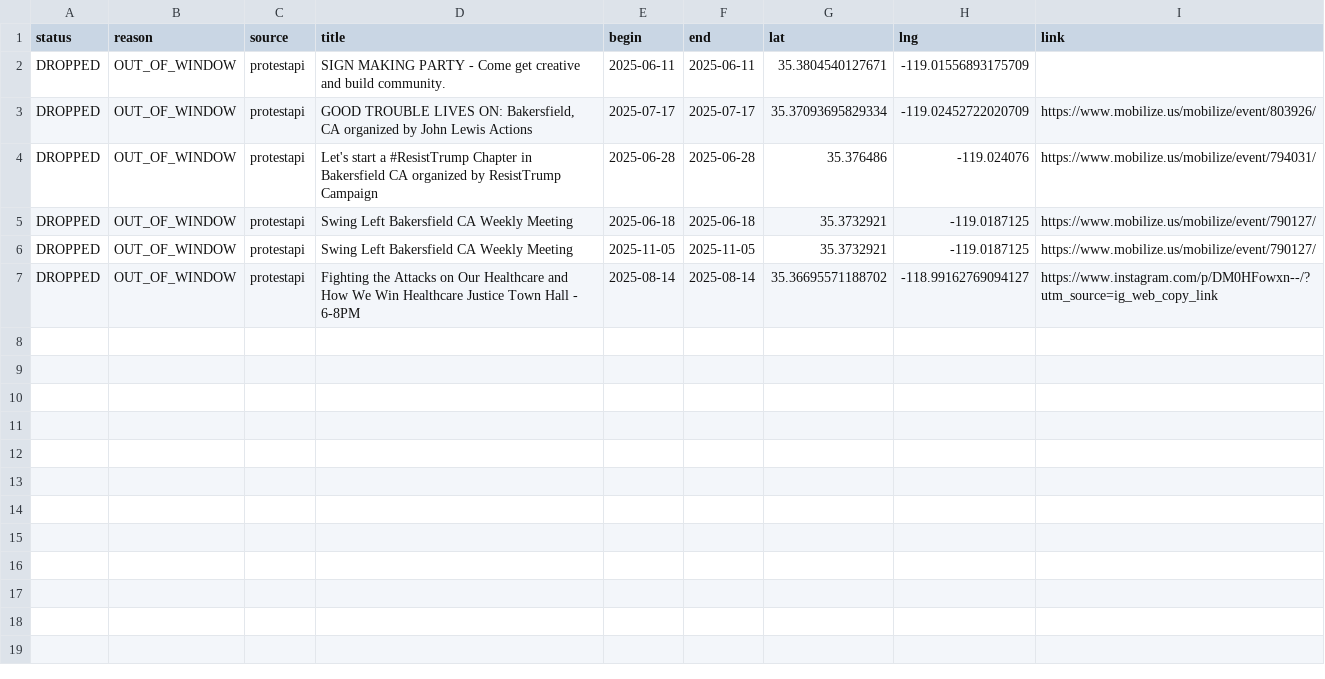
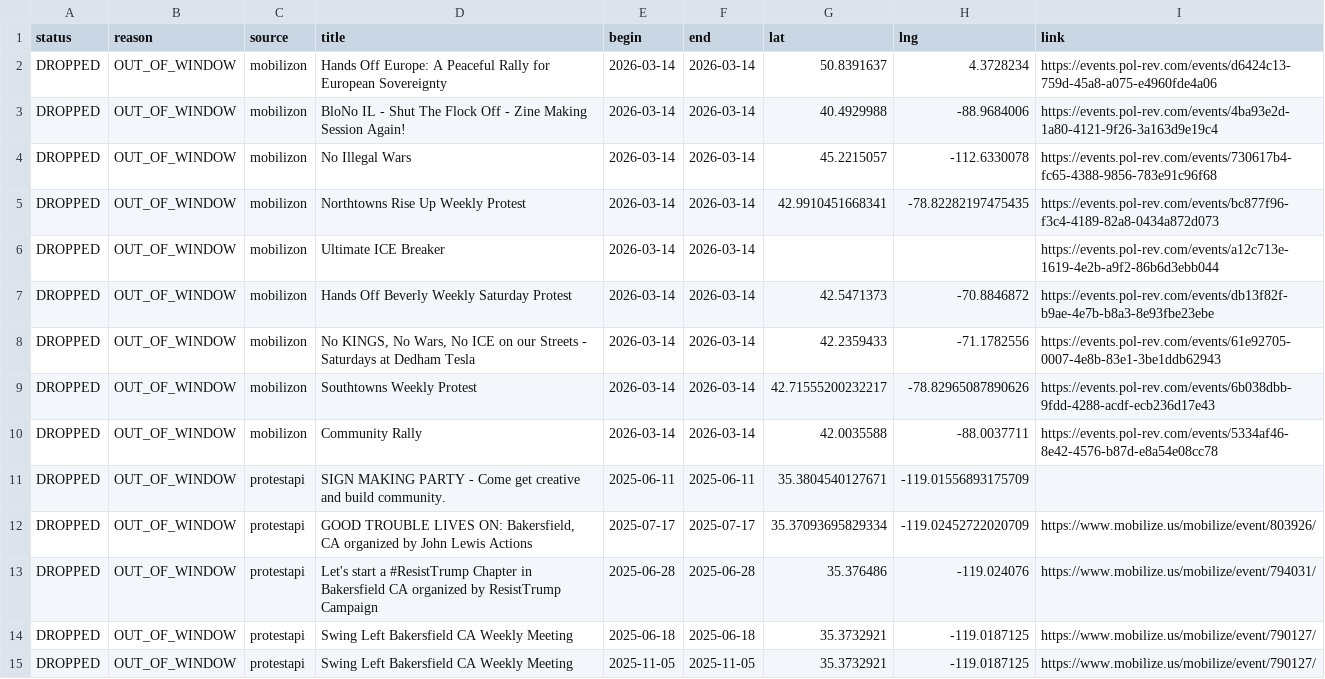
Before and after one commit to ConcernedCitizen2025/Project2025-Assistant, a CSV file: assets/data/discard_rows.csv, drawn as a sheet; only a part is shown; the shorter side is filled out with more unchanged rows; the diff names each change by its address in the sheet, - before the commit and + after, or states it on an @@ line.

```diff
--- a/assets/data/discard_rows.csv
+++ b/assets/data/discard_rows.csv
+row 2: DROPPED | OUT_OF_WINDOW | mobilizon | Hands Off Europe: A Peaceful Rally for European Sovereignty | 2026-03-14 | 2026-03-14 | 50.8391637 | 4.3728234 | https://events.pol-rev.com/events/d6424c13-759d-45a8-a075-e4960fde4a06
+row 3: DROPPED | OUT_OF_WINDOW | mobilizon | BloNo IL - Shut The Flock Off - Zine Making Session Again! | 2026-03-14 | 2026-03-14 | 40.4929988 | -88.9684006 | https://events.pol-rev.com/events/4ba93e2d-1a80-4121-9f26-3a163d9e19c4
+row 4: DROPPED | OUT_OF_WINDOW | mobilizon | No Illegal Wars | 2026-03-14 | 2026-03-14 | 45.2215057 | -112.6330078 | https://events.pol-rev.com/events/730617b4-fc65-4388-9856-783e91c96f68
+row 5: DROPPED | OUT_OF_WINDOW | mobilizon | Northtowns Rise Up Weekly Protest | 2026-03-14 | 2026-03-14 | 42.9910451668341 | -78.82282197475435 | https://events.pol-rev.com/events/bc877f96-f3c4-4189-82a8-0434a872d073
+row 6: DROPPED | OUT_OF_WINDOW | mobilizon | Ultimate ICE Breaker | 2026-03-14 | 2026-03-14 |  |  | https://events.pol-rev.com/events/a12c713e-1619-4e2b-a9f2-86b6d3ebb044
+row 7: DROPPED | OUT_OF_WINDOW | mobilizon | Hands Off Beverly Weekly Saturday Protest | 2026-03-14 | 2026-03-14 | 42.5471373 | -70.8846872 | https://events.pol-rev.com/events/db13f82f-b9ae-4e7b-b8a3-8e93fbe23ebe
+row 8: DROPPED | OUT_OF_WINDOW | mobilizon | No KINGS, No Wars, No ICE on our Streets - Saturdays at Dedham Tesla | 2026-03-14 | 2026-03-14 | 42.2359433 | -71.1782556 | https://events.pol-rev.com/events/61e92705-0007-4e8b-83e1-3be1ddb62943
+row 9: DROPPED | OUT_OF_WINDOW | mobilizon | Southtowns Weekly Protest | 2026-03-14 | 2026-03-14 | 42.71555200232217 | -78.82965087890626 | https://events.pol-rev.com/events/6b038dbb-9fdd-4288-acdf-ecb236d17e43
+row 10: DROPPED | OUT_OF_WINDOW | mobilizon | Community Rally | 2026-03-14 | 2026-03-14 | 42.0035588 | -88.0037711 | https://events.pol-rev.com/events/5334af46-8e42-4576-b87d-e8a54e08cc78
```
Also changed, not shown: 13 other files.
